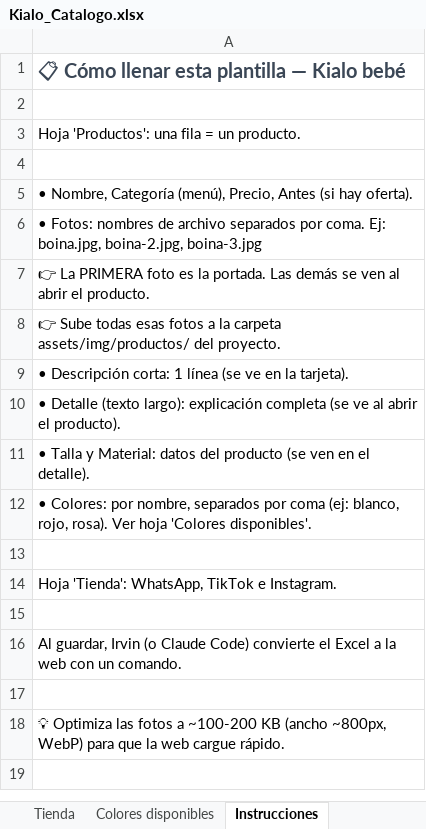
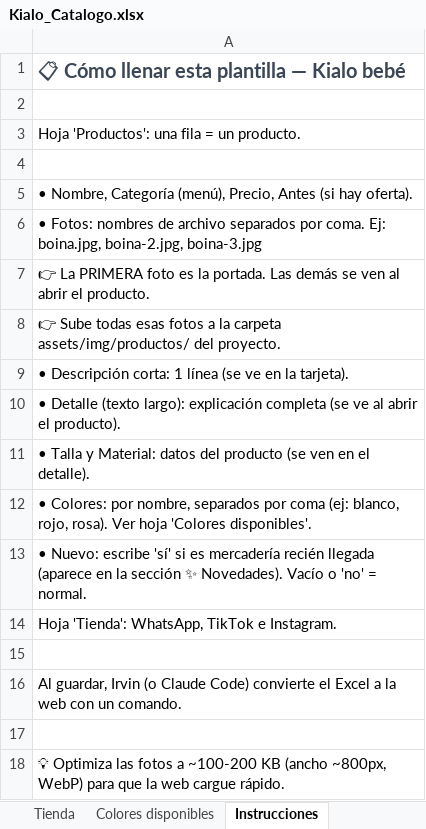
Before and after one commit to irvinjoao19/kialobebe, an Excel workbook: tools/Kialo_Catalogo.xlsx, sheet Instrucciones, drawn as a sheet; values as stored, in another font and other column widths than the file's, no borders; the diff names each change by its address in the sheet, - before the commit and + after, or states it on an @@ line.

```diff
--- a/tools/Kialo_Catalogo.xlsx (sheet Instrucciones)
+++ b/tools/Kialo_Catalogo.xlsx (sheet Instrucciones)
-A13: (empty)
+A13: • Nuevo: escribe 'sí' si es mercadería recién llegada (aparece en la sección ✨ Novedades). Vacío o 'no' = normal.
```
Also changed, not shown: sheet Productos, sheet Tienda.
